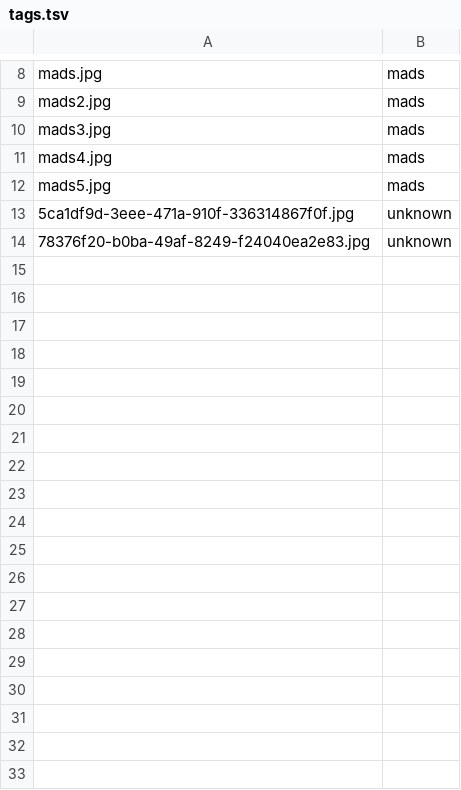
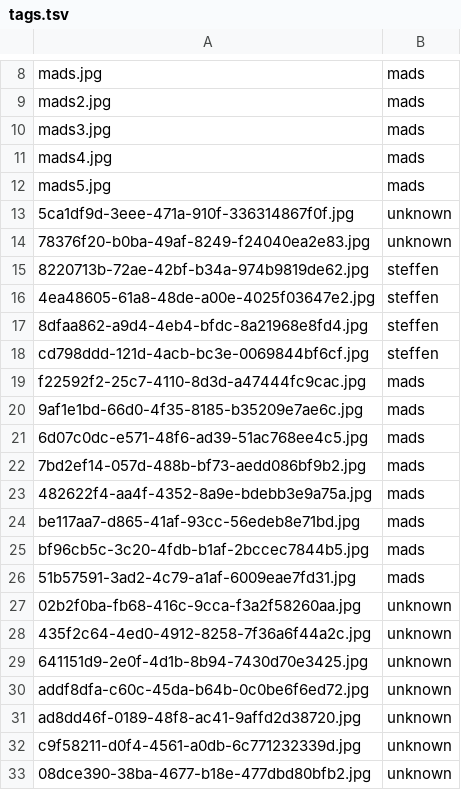
Before and after one commit to anit3k/MachineLearningFacialRecognition, a TSV file: MachineLearningFacialRecognition.FaceRegService/assets/images/tags.tsv, drawn as a sheet; only a part is shown, gaps mark what is left out; the diff names each change by its address in the sheet, - before the commit and + after, or states it on an @@ line.

Commit message:
added some more image for the trainer

```diff
--- a/MachineLearningFacialRecognition.FaceRegService/assets/images/tags.tsv
+++ b/MachineLearningFacialRecognition.FaceRegService/assets/images/tags.tsv
+row 15: 8220713b-72ae-42bf-b34a-974b9819de62.jpg | steffen
+row 16: 4ea48605-61a8-48de-a00e-4025f03647e2.jpg | steffen
+row 17: 8dfaa862-a9d4-4eb4-bfdc-8a21968e8fd4.jpg | steffen
+row 18: cd798ddd-121d-4acb-bc3e-0069844bf6cf.jpg | steffen
+row 19: f22592f2-25c7-4110-8d3d-a47444fc9cac.jpg | mads
+row 20: 9af1e1bd-66d0-4f35-8185-b35209e7ae6c.jpg | mads
+row 21: 6d07c0dc-e571-48f6-ad39-51ac768ee4c5.jpg | mads
+row 22: 7bd2ef14-057d-488b-bf73-aedd086bf9b2.jpg | mads
+row 23: 482622f4-aa4f-4352-8a9e-bdebb3e9a75a.jpg | mads
+row 24: be117aa7-d865-41af-93cc-56edeb8e71bd.jpg | mads
+row 25: bf96cb5c-3c20-4fdb-b1af-2bccec7844b5.jpg | mads
+row 26: 51b57591-3ad2-4c79-a1af-6009eae7fd31.jpg | mads
+row 27: 02b2f0ba-fb68-416c-9cca-f3a2f58260aa.jpg | unknown
+row 28: 435f2c64-4ed0-4912-8258-7f36a6f44a2c.jpg | unknown
+row 29: 641151d9-2e0f-4d1b-8b94-7430d70e3425.jpg | unknown
+row 30: addf8dfa-c60c-45da-b64b-0c0be6f6ed72.jpg | unknown
+row 31: ad8dd46f-0189-48f8-ac41-9affd2d38720.jpg | unknown
+row 32: c9f58211-d0f4-4561-a0db-6c771232339d.jpg | unknown
+row 33: 08dce390-38ba-4677-b18e-477dbd80bfb2.jpg | unknown
```
Also changed, not shown: 42 other files.
